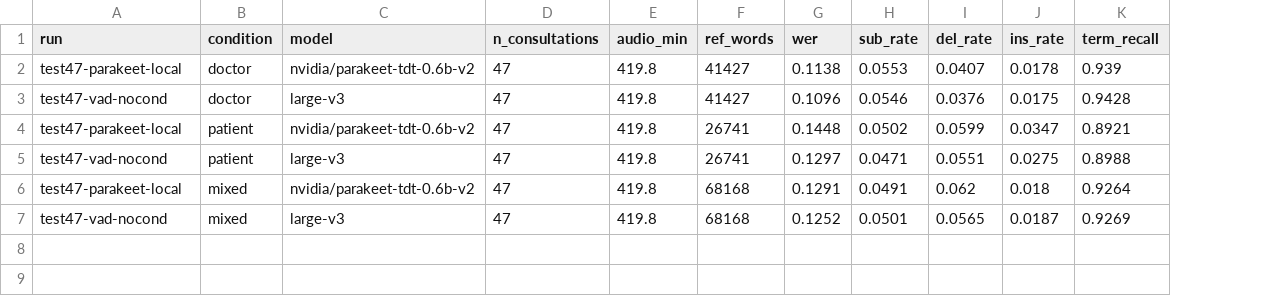
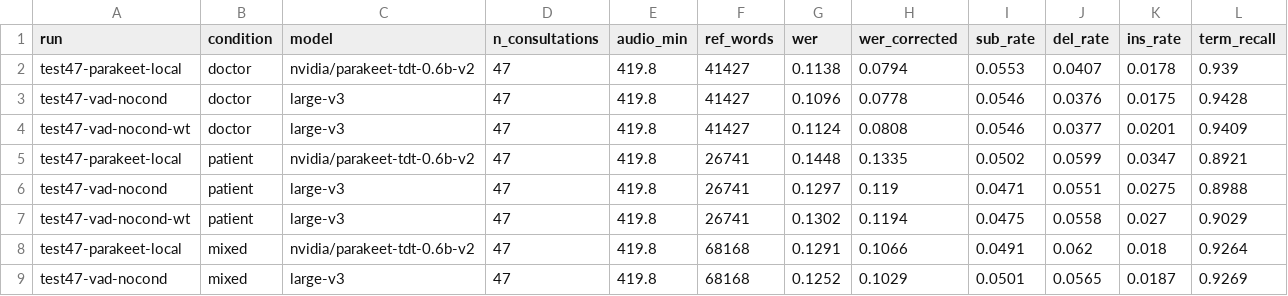
Before and after one commit to Fw93810/medical-asr-eval, a CSV file: results/test47/comparison.csv, drawn as a sheet; only a part is shown; addresses are those after the commit; rows hold the shown columns only; the diff names each change by its address in the sheet, - before the commit and + after, or states it on an @@ line.

```diff
--- a/results/test47/comparison.csv
+++ b/results/test47/comparison.csv
+column H (wer_corrected), rows 2-3: 0.0794 | 0.0778; rows 5-6: 0.1335 | 0.119; rows 8-9: 0.1066 | 0.1029
+row 4: test47-vad-nocond-wt | doctor | large-v3 | 47 | 419.8 | 41427 | 0.1124 | 0.0808 | 0.0546 | 0.0377 | 0.0201 | 0.9409
+row 7: test47-vad-nocond-wt | patient | large-v3 | 47 | 419.8 | 26741 | 0.1302 | 0.1194 | 0.0475 | 0.0558 | 0.027 | 0.9029
```
Also changed, not shown: results/full10/comparison.csv, results/full10/top_insertions.csv, 23 other files.
